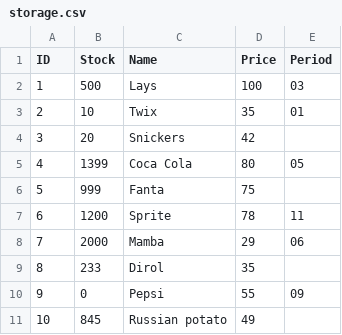
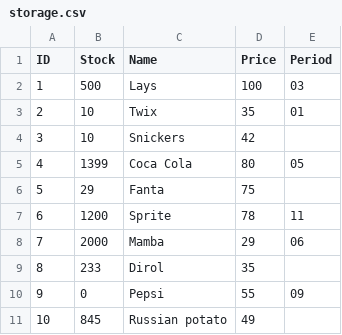
Before and after one commit to nikittansk/Store, a CSV file: storage.csv, drawn as a sheet.

```diff
--- a/storage.csv
+++ b/storage.csv
@@ -3,5 +3,5 @@ ID;Stock;Name;Price;Period
 2;10;Twix;35;01
-3;20;Snickers;42;
+3;10;Snickers;42;
 4;1399;Coca Cola;80;05
-5;999;Fanta;75;
+5;29;Fanta;75;
 6;1200;Sprite;78;11
```
Also changed, not shown: 8 other files.
